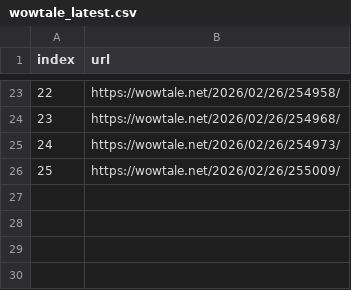
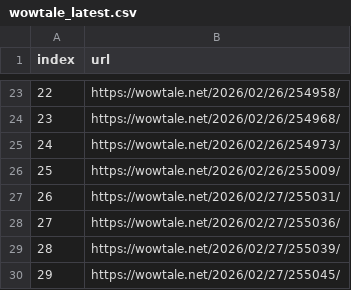
Before and after one commit to LFIntern/VC-News, a CSV file: wowtale_latest.csv, drawn as a sheet; only a part is shown, gaps mark what is left out.

```diff
--- a/wowtale_latest.csv
+++ b/wowtale_latest.csv
@@ -26 +26,5 @@ index,url
 25,https://wowtale.net/2026/02/26/255009/
+26,https://wowtale.net/2026/02/27/255031/
+27,https://wowtale.net/2026/02/27/255036/
+28,https://wowtale.net/2026/02/27/255039/
+29,https://wowtale.net/2026/02/27/255045/
```
Also changed, not shown: wowtale_deals.csv.
